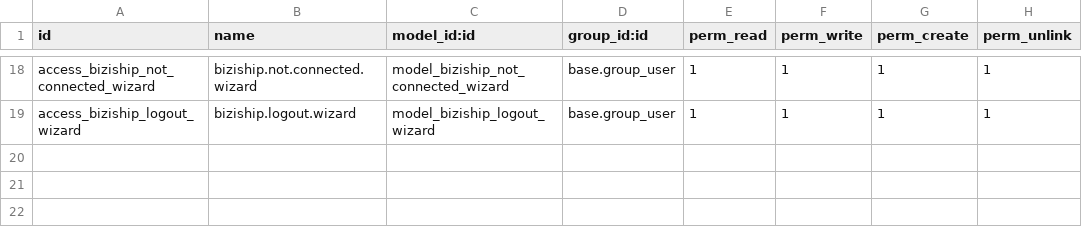
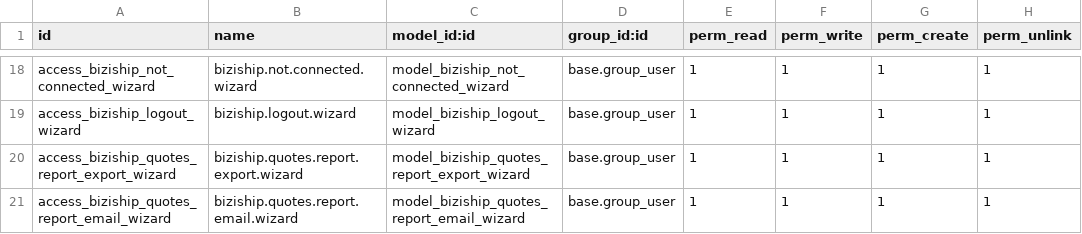
Before and after one commit to veez77/BiziShipOnOdoo1, a CSV file: security/ir.model.access.csv, drawn as a sheet; only a part is shown, gaps mark what is left out.

```diff
--- a/security/ir.model.access.csv
+++ b/security/ir.model.access.csv
@@ -19 +19,3 @@ access_biziship_not_connected_wizard,biziship.not.connected.wizard,model_bizishi
 access_biziship_logout_wizard,biziship.logout.wizard,model_biziship_logout_wizard,base.group_user,1,1,1,1
+access_biziship_quotes_report_export_wizard,biziship.quotes.report.export.wizard,model_biziship_quotes_report_export_wizard,base.group_user,1,1,1,1
+access_biziship_quotes_report_email_wizard,biziship.quotes.report.email.wizard,model_biziship_quotes_report_email_wizard,base.group_user,1,1,1,1
```
Also changed, not shown: 53 other files.
